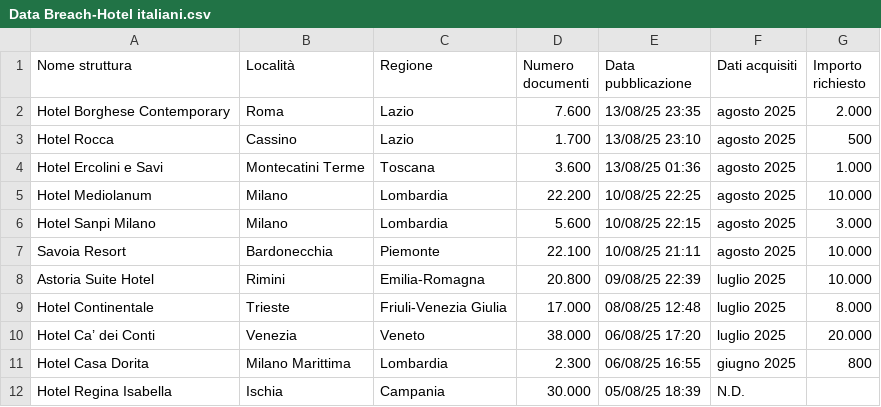
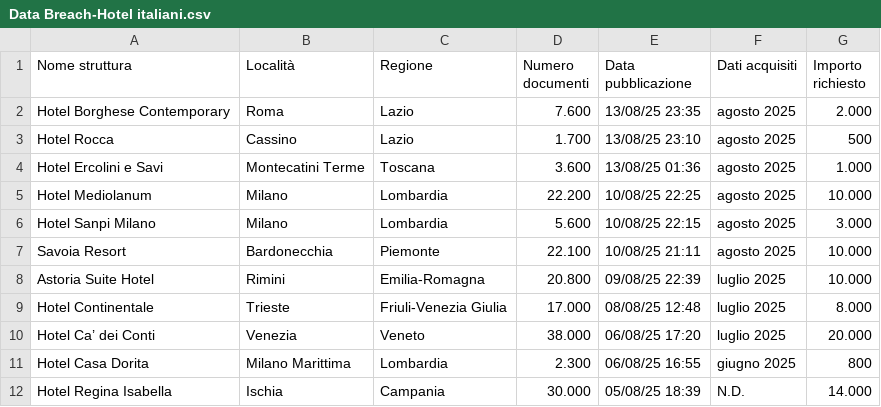
Before and after one commit to edoardolimone/CyberThreats, a CSV file: Data Breach-Hotel italiani.csv, drawn as a sheet.

Commit message:
Update Data Breach-Hotel italiani.csv

```diff
--- a/Data Breach-Hotel italiani.csv
+++ b/Data Breach-Hotel italiani.csv
@@ -11,2 +11,2 @@ Hotel Ca’ dei Conti,Venezia,Veneto,38.000,06/08/25 17:20,luglio 2025,20.000
 Hotel Casa Dorita,Milano Marittima,Lombardia,2.300,06/08/25 16:55,giugno 2025,800
-Hotel Regina Isabella,Ischia,Campania,30.000,05/08/25 18:39,N.D.,
+Hotel Regina Isabella,Ischia,Campania,30.000,05/08/25 18:39,N.D.,14.000
```
